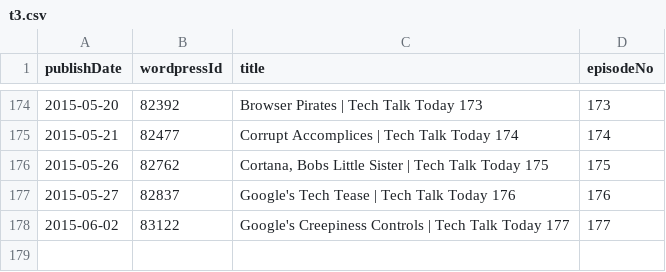
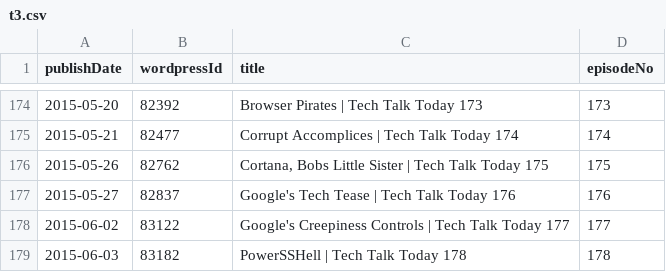
Before and after one commit to Cj-Malone/jb_data, a CSV file: shows/t3.csv, drawn as a sheet; only a part is shown, gaps mark what is left out; the diff names each change by its address in the sheet, - before the commit and + after, or states it on an @@ line.

Commit message:
t3178

```diff
--- a/shows/t3.csv
+++ b/shows/t3.csv
+row 179: 2015-06-03 | 83182 | PowerSSHell | Tech Talk Today 178 | 178
```
